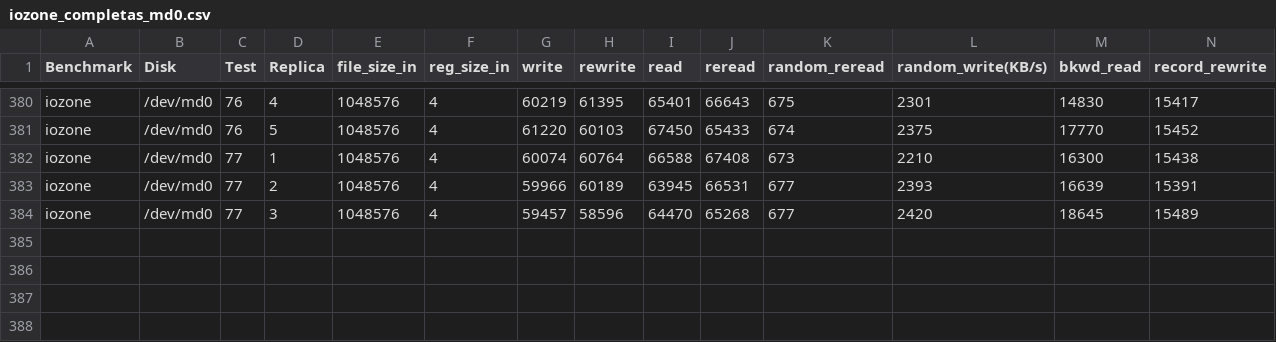
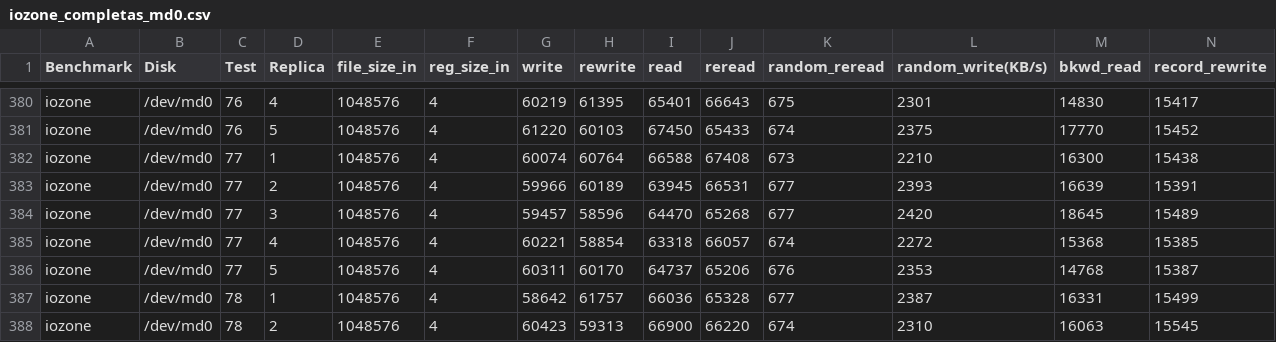
Before and after one commit to KalPeMo/RAID4UdeAServer, a CSV file: iozone/reporte/iozone_completas_md0.csv, drawn as a sheet; only a part is shown, gaps mark what is left out; rows hold the shown columns only; the diff names each change by its address in the sheet, - before the commit and + after, or states it on an @@ line.

```diff
--- a/iozone/reporte/iozone_completas_md0.csv
+++ b/iozone/reporte/iozone_completas_md0.csv
+row 385: iozone | /dev/md0 | 77 | 4 | 1048576 | 4 | 60221 | 58854 | 63318 | 66057 | 674 | 2272 | 15368 | 15385
+row 386: iozone | /dev/md0 | 77 | 5 | 1048576 | 4 | 60311 | 60170 | 64737 | 65206 | 676 | 2353 | 14768 | 15387
+row 387: iozone | /dev/md0 | 78 | 1 | 1048576 | 4 | 58642 | 61757 | 66036 | 65328 | 677 | 2387 | 16331 | 15499
+row 388: iozone | /dev/md0 | 78 | 2 | 1048576 | 4 | 60423 | 59313 | 66900 | 66220 | 674 | 2310 | 16063 | 15545
```
Also changed, not shown: iozone/reporte/iozone_completas_md5.csv, 1 other file.
